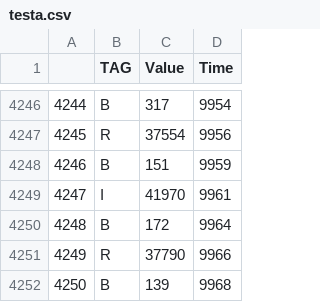
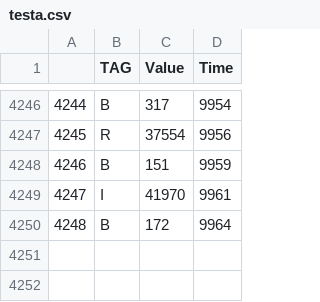
Before and after one commit to ArnaudDorval/Bio_instru_2020, a CSV file: other_python_script/testa.csv (was AI_lab/testa.csv), drawn as a sheet; only a part is shown, gaps mark what is left out.

```diff
--- a/AI_lab/testa.csv
+++ b/other_python_script/testa.csv
@@ -4250,3 +4250 @@
 4248,B,172,9964
-4249,R,37790,9966
-4250,B,139,9968
```
Also changed, not shown: 1 other file.
